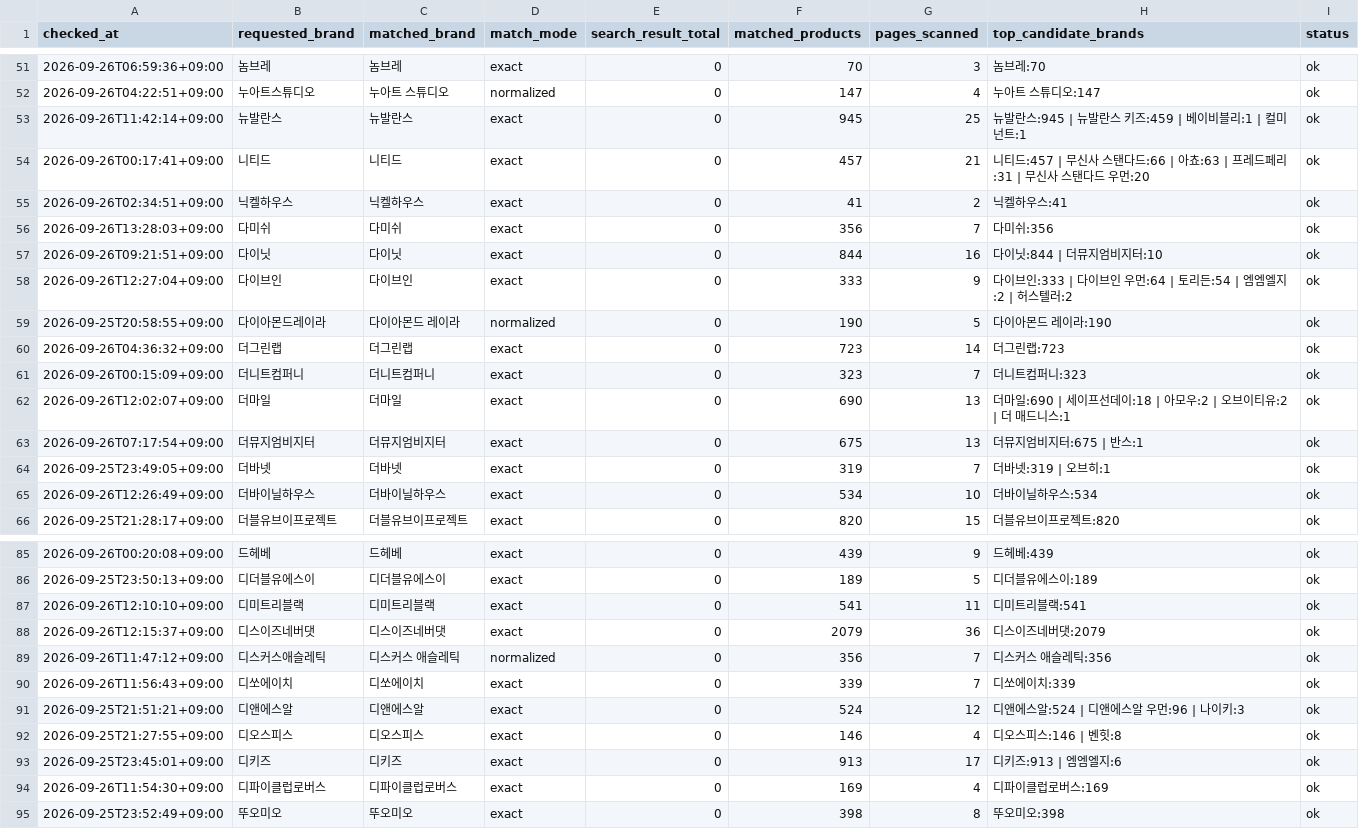
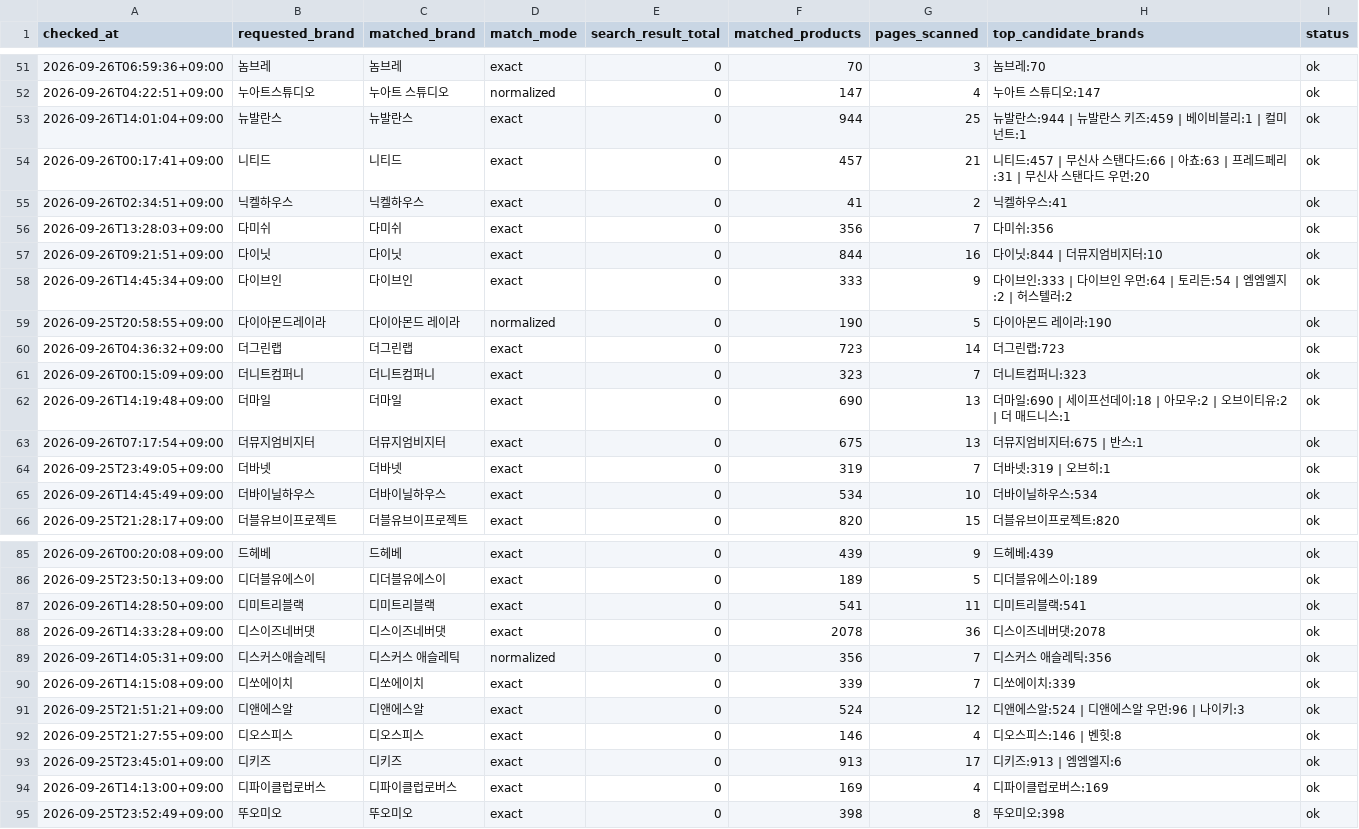
Before and after one commit to kwj-lab/-, a CSV file: musinsa_brand_audit.csv, drawn as a sheet; only a part is shown, gaps mark what is left out; the diff covers the shown part only.

```diff
--- a/musinsa_brand_audit.csv
+++ b/musinsa_brand_audit.csv
@@ -52,3 +52,3 @@
 2026-09-26T04:22:51+09:00,누아트스튜디오,누아트 스튜디오,normalized,0,147,4,누아트 스튜디오:147,ok
-2026-09-26T11:42:14+09:00,뉴발란스,뉴발란스,exact,0,945,25,뉴발란스:945 | 뉴발란스 키즈:459 | 베이비블리:1 | 컬미넌트:1,ok
+2026-09-26T14:01:04+09:00,뉴발란스,뉴발란스,exact,0,944,25,뉴발란스:944 | 뉴발란스 키즈:459 | 베이비블리:1 | 컬미넌트:1,ok
 2026-09-26T00:17:41+09:00,니티드,니티드,exact,0,457,21,니티드:457 | 무신사 스탠다드:66 | 아쵸:63 | 프레드페리:31 | 무신사 스탠다드 우먼:20,ok
@@ -57,3 +57,3 @@
 2026-09-26T09:21:51+09:00,다이닛,다이닛,exact,0,844,16,다이닛:844 | 더뮤지엄비지터:10,ok
-2026-09-26T12:27:04+09:00,다이브인,다이브인,exact,0,333,9,다이브인:333 | 다이브인 우먼:64 | 토리든:54 | 엠엠엘지:2 | 허스텔러:2,ok
+2026-09-26T14:45:34+09:00,다이브인,다이브인,exact,0,333,9,다이브인:333 | 다이브인 우먼:64 | 토리든:54 | 엠엠엘지:2 | 허스텔러:2,ok
 2026-09-25T20:58:55+09:00,다이아몬드레이라,다이아몬드 레이라,normalized,0,190,5,다이아몬드 레이라:190,ok
@@ -61,6 +61,6 @@
 2026-09-26T00:15:09+09:00,더니트컴퍼니,더니트컴퍼니,exact,0,323,7,더니트컴퍼니:323,ok
-2026-09-26T12:02:07+09:00,더마일,더마일,exact,0,690,13,더마일:690 | 세이프선데이:18 | 아모우:2 | 오브이티유:2 | 더 매드니스:1,ok
+2026-09-26T14:19:48+09:00,더마일,더마일,exact,0,690,13,더마일:690 | 세이프선데이:18 | 아모우:2 | 오브이티유:2 | 더 매드니스:1,ok
 2026-09-26T07:17:54+09:00,더뮤지엄비지터,더뮤지엄비지터,exact,0,675,13,더뮤지엄비지터:675 | 반스:1,ok
 2026-09-25T23:49:05+09:00,더바넷,더바넷,exact,0,319,7,더바넷:319 | 오브히:1,ok
-2026-09-26T12:26:49+09:00,더바이닐하우스,더바이닐하우스,exact,0,534,10,더바이닐하우스:534,ok
+2026-09-26T14:45:49+09:00,더바이닐하우스,더바이닐하우스,exact,0,534,10,더바이닐하우스:534,ok
 2026-09-25T21:28:17+09:00,더블유브이프로젝트,더블유브이프로젝트,exact,0,820,15,더블유브이프로젝트:820,ok
@@ -86,6 +86,6 @@
 2026-09-25T23:50:13+09:00,디더블유에스이,디더블유에스이,exact,0,189,5,디더블유에스이:189,ok
-2026-09-26T12:10:10+09:00,디미트리블랙,디미트리블랙,exact,0,541,11,디미트리블랙:541,ok
-2026-09-26T12:15:37+09:00,디스이즈네버댓,디스이즈네버댓,exact,0,2079,36,디스이즈네버댓:2079,ok
-2026-09-26T11:47:12+09:00,디스커스애슬레틱,디스커스 애슬레틱,normalized,0,356,7,디스커스 애슬레틱:356,ok
-2026-09-26T11:56:43+09:00,디쏘에이치,디쏘에이치,exact,0,339,7,디쏘에이치:339,ok
+2026-09-26T14:28:50+09:00,디미트리블랙,디미트리블랙,exact,0,541,11,디미트리블랙:541,ok
+2026-09-26T14:33:28+09:00,디스이즈네버댓,디스이즈네버댓,exact,0,2078,36,디스이즈네버댓:2078,ok
+2026-09-26T14:05:31+09:00,디스커스애슬레틱,디스커스 애슬레틱,normalized,0,356,7,디스커스 애슬레틱:356,ok
+2026-09-26T14:15:08+09:00,디쏘에이치,디쏘에이치,exact,0,339,7,디쏘에이치:339,ok
 2026-09-25T21:51:21+09:00,디앤에스알,디앤에스알,exact,0,524,12,디앤에스알:524 | 디앤에스알 우먼:96 | 나이키:3,ok
@@ -93,3 +93,3 @@
 2026-09-25T23:45:01+09:00,디키즈,디키즈,exact,0,913,17,디키즈:913 | 엠엠엘지:6,ok
-2026-09-26T11:54:30+09:00,디파이클럽로버스,디파이클럽로버스,exact,0,169,4,디파이클럽로버스:169,ok
+2026-09-26T14:13:00+09:00,디파이클럽로버스,디파이클럽로버스,exact,0,169,4,디파이클럽로버스:169,ok
 2026-09-25T23:52:49+09:00,뚜오미오,뚜오미오,exact,0,398,8,뚜오미오:398,ok
```
Also changed, not shown: 62 edited cells elsewhere in this file.
